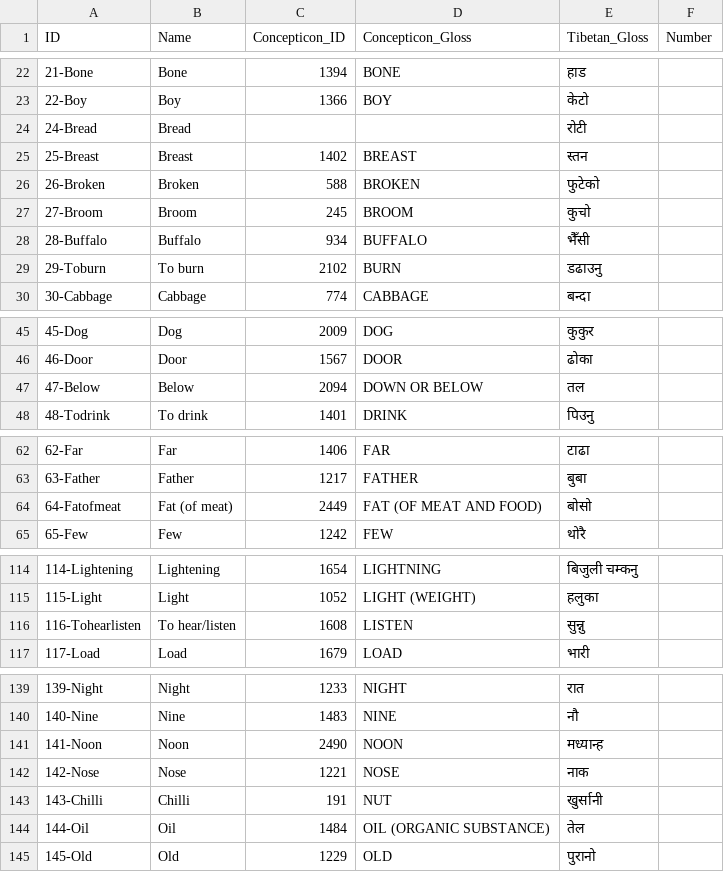
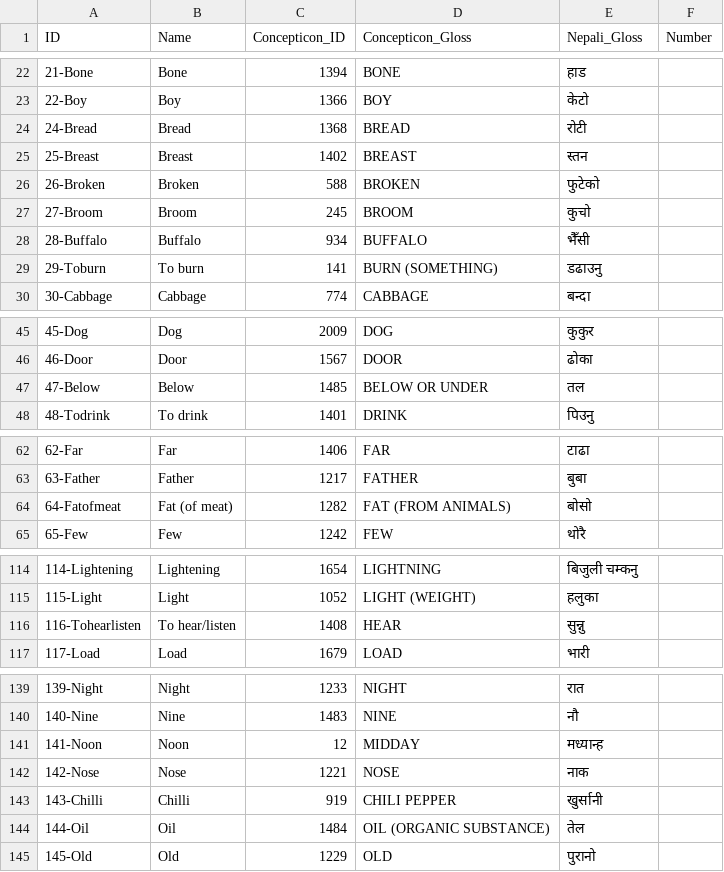
Before and after one commit to lexibank/dhakalsouthwesttibetic, a CSV file: cldf/parameters.csv, drawn as a sheet; only a part is shown, gaps mark what is left out; the diff covers the shown part only.

```diff
--- a/cldf/parameters.csv
+++ b/cldf/parameters.csv
@@ -1 +1 @@
-ID,Name,Concepticon_ID,Concepticon_Gloss,Tibetan_Gloss,Number
+ID,Name,Concepticon_ID,Concepticon_Gloss,Nepali_Gloss,Number
@@ -23,3 +23,3 @@ ID,Name,Concepticon_ID,Concepticon_Gloss,Tibetan_Gloss,Number
 22-Boy,Boy,1366,BOY,केटो,
-24-Bread,Bread,,,रोटी,
+24-Bread,Bread,1368,BREAD,रोटी,
 25-Breast,Breast,1402,BREAST,स्तन,
@@ -28,3 +28,3 @@ ID,Name,Concepticon_ID,Concepticon_Gloss,Tibetan_Gloss,Number
 28-Buffalo,Buffalo,934,BUFFALO,भैँसी,
-29-Toburn,To burn,2102,BURN,डढाउनु,
+29-Toburn,To burn,141,BURN (SOMETHING),डढाउनु,
 30-Cabbage,Cabbage,774,CABBAGE,बन्दा,
@@ -46,3 +46,3 @@ ID,Name,Concepticon_ID,Concepticon_Gloss,Tibetan_Gloss,Number
 46-Door,Door,1567,DOOR,ढोका,
-47-Below,Below,2094,DOWN OR BELOW,तल,
+47-Below,Below,1485,BELOW OR UNDER,तल,
 48-Todrink,To drink,1401,DRINK,पिउनु,
@@ -63,3 +63,3 @@ ID,Name,Concepticon_ID,Concepticon_Gloss,Tibetan_Gloss,Number
 63-Father,Father,1217,FATHER,बुबा,
-64-Fatofmeat,Fat (of meat),2449,FAT (OF MEAT AND FOOD),बोसो,
+64-Fatofmeat,Fat (of meat),1282,FAT (FROM ANIMALS),बोसो,
 65-Few,Few,1242,FEW,थोरै,
@@ -115,3 +115,3 @@ ID,Name,Concepticon_ID,Concepticon_Gloss,Tibetan_Gloss,Number
 115-Light,Light,1052,LIGHT (WEIGHT),हलुका,
-116-Tohearlisten,To hear/listen,1608,LISTEN,सुन्नु,
+116-Tohearlisten,To hear/listen,1408,HEAR,सुन्नु,
 117-Load,Load,1679,LOAD,भारी,
@@ -140,5 +140,5 @@ ID,Name,Concepticon_ID,Concepticon_Gloss,Tibetan_Gloss,Number
 140-Nine,Nine,1483,NINE,नौ,
-141-Noon,Noon,2490,NOON,मध्यान्ह,
+141-Noon,Noon,12,MIDDAY,मध्यान्ह,
 142-Nose,Nose,1221,NOSE,नाक,
-143-Chilli,Chilli,191,NUT,खुर्सानी,
+143-Chilli,Chilli,919,CHILI PEPPER,खुर्सानी,
 144-Oil,Oil,1484,OIL (ORGANIC SUBSTANCE),तेल,
```
Also changed, not shown: 8 edited cells elsewhere in this file, etc/concepts.tsv, 7 other files.
